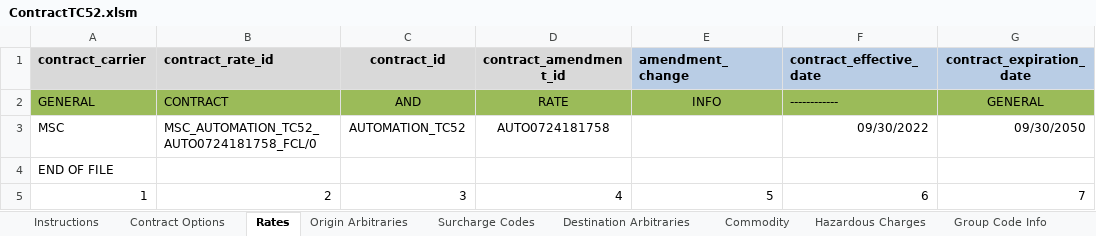
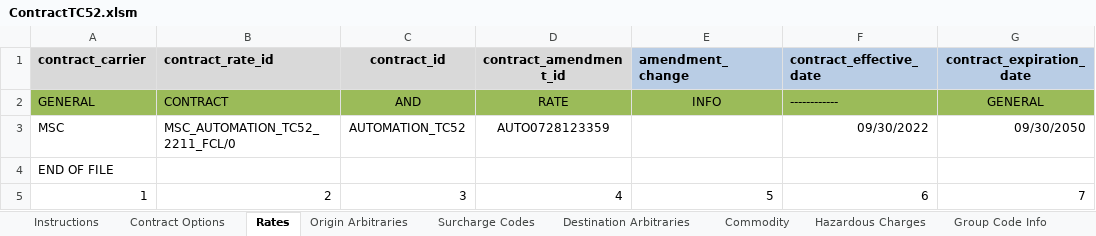
Before and after one commit to rmsautomation/TestAutomation_RMS_Prod, an Excel workbook: Stores/Files/ContractTC52.xlsm, sheet Rates, drawn as a sheet; only a part is shown; values as stored, in another font and other column widths than the file's, no borders; the diff names each change by its address in the sheet, - before the commit and + after, or states it on an @@ line.

```diff
--- a/Stores/Files/ContractTC52.xlsm (sheet Rates)
+++ b/Stores/Files/ContractTC52.xlsm (sheet Rates)
-B3 (contract_rate_id): MSC_AUTOMATION_TC52_AUTO0724181758_FCL/0
+B3 (contract_rate_id): MSC_AUTOMATION_TC52_2211_FCL/0
-D3 (contract_amendment_id): AUTO0724181758
+D3 (contract_amendment_id): AUTO0728123359
```
Also changed, not shown: sheet Commodity, 1 other file.
